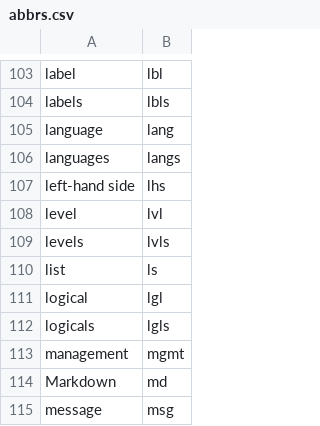
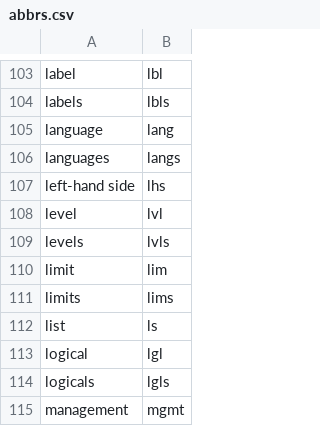
Before and after one commit to rpkg-dev/pkgsnip, a CSV file: data-raw/abbrs.csv, drawn as a sheet; only a part is shown, gaps mark what is left out; the shorter side is filled out with more unchanged rows.

```diff
--- a/data-raw/abbrs.csv
+++ b/data-raw/abbrs.csv
@@ -109,2 +109,4 @@ level,lvl
 levels,lvls
+limit,lim
+limits,lims
 list,ls
```
Also changed, not shown: 5 other files.
